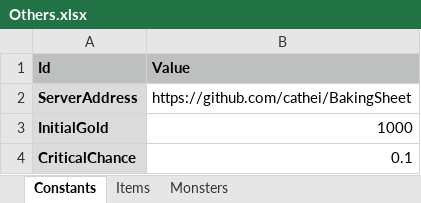
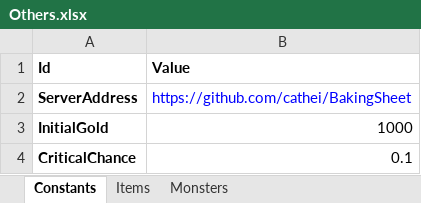
Before and after one commit to cathei/BakingSheet, an Excel workbook: UnityProject/Assets/Plugins/BakingSheet/Examples/002 - Import From Excel/Excel/Others.xlsx, sheet Constants, drawn as a sheet; values as stored, in another font and other column widths than the file's, no borders; the diff names each change by its address in the sheet, - before the commit and + after, or states it on an @@ line.

```diff
--- a/UnityProject/Assets/Plugins/BakingSheet/Examples/002 - Import From Excel/Excel/Others.xlsx (sheet Constants)
+++ b/UnityProject/Assets/Plugins/BakingSheet/Examples/002 - Import From Excel/Excel/Others.xlsx (sheet Constants)
-A1:B1 fill: #BDC0BF
+A1:B1 fill: none
-A2:A4 fill: #DBDBDB
+A2:A4 fill: none
-B2 text colour: black
+B2 text colour: #0000FF
```
Also changed, not shown: sheet Monsters, sheet Items, 11 other files.
